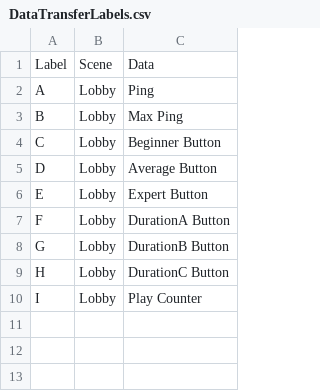
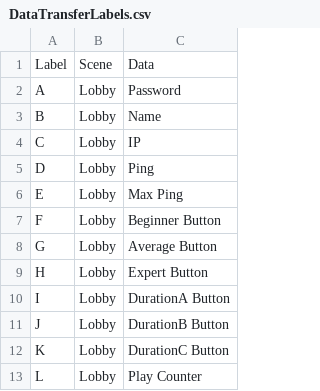
Before and after one commit to Muller-Castro/Minesweeper, a CSV file: DataTransferLabels.csv, drawn as a sheet.

Commit message:
Update DataTransferLabels.csv

```diff
--- a/DataTransferLabels.csv
+++ b/DataTransferLabels.csv
@@ -1,10 +1,13 @@
 Label;Scene;Data
-A;Lobby;Ping
-B;Lobby;Max Ping
-C;Lobby;Beginner Button
-D;Lobby;Average Button
-E;Lobby;Expert Button
-F;Lobby;DurationA Button
-G;Lobby;DurationB Button
-H;Lobby;DurationC Button
-I;Lobby;Play Counter
+A;Lobby;Password
+B;Lobby;Name
+C;Lobby;IP
+D;Lobby;Ping
+E;Lobby;Max Ping
+F;Lobby;Beginner Button
+G;Lobby;Average Button
+H;Lobby;Expert Button
+I;Lobby;DurationA Button
+J;Lobby;DurationB Button
+K;Lobby;DurationC Button
+L;Lobby;Play Counter
```
